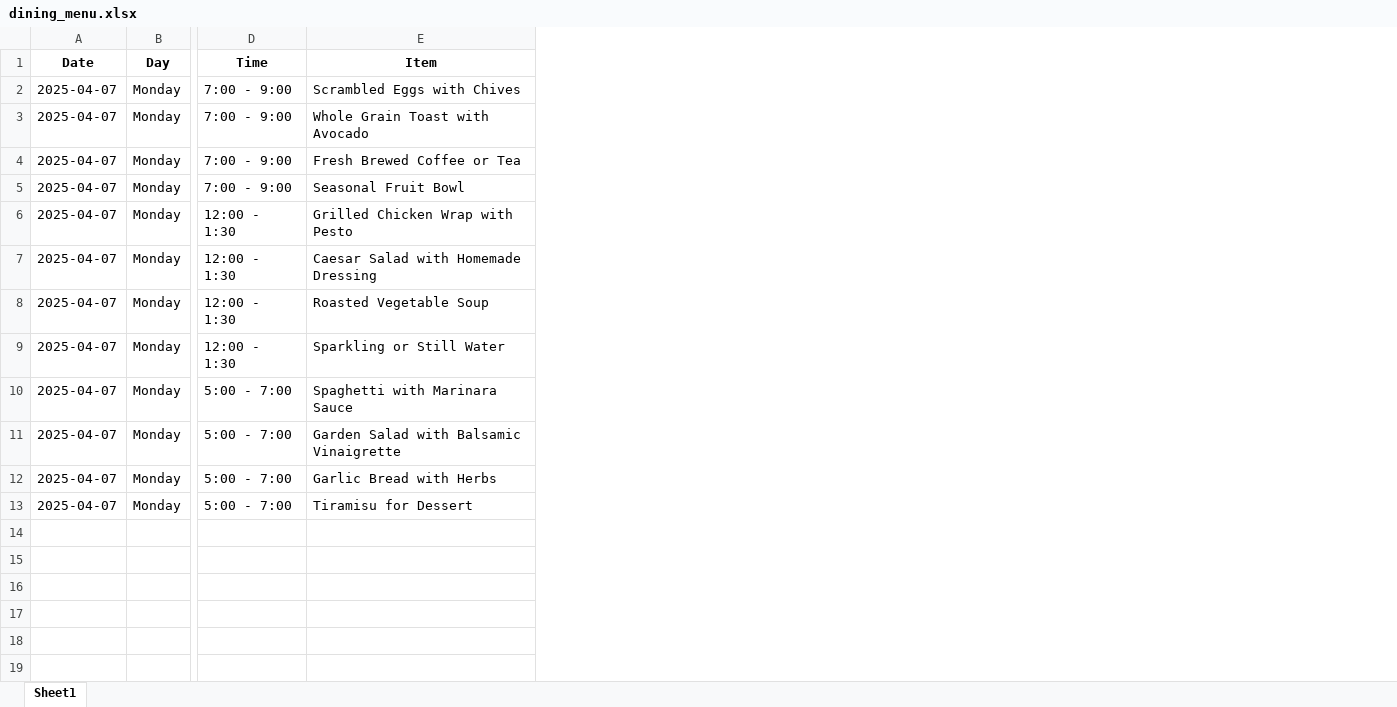
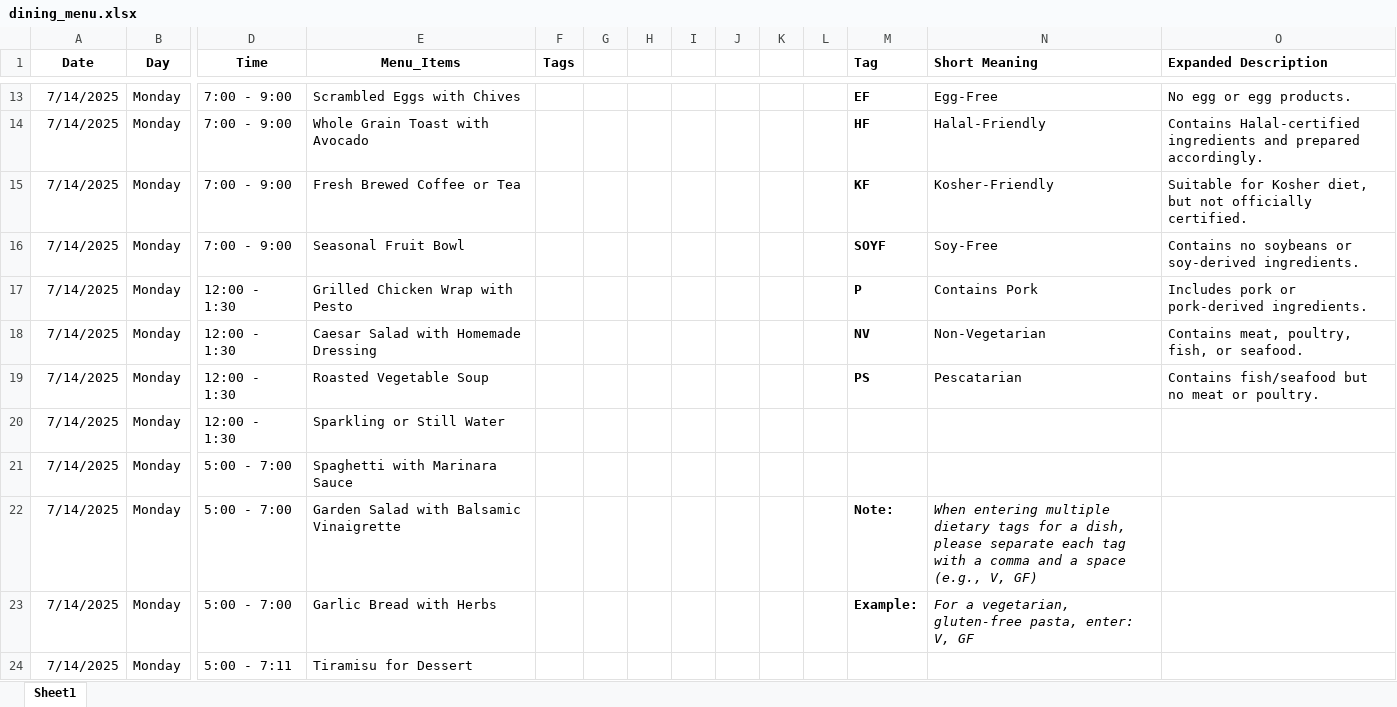
Before and after one commit to sandeepsharma553/MyMorAdmin, an Excel workbook: src/assets/excel/dining_menu.xlsx, sheet Sheet1, drawn as a sheet; only a part is shown, gaps mark what is left out; values as stored, in another font and other column widths than the file's, no borders; addresses are those after the commit; the diff covers the shown part only; the diff names each change by its address in the sheet, - before the commit and + after, or states it on an @@ line.

```diff
--- a/src/assets/excel/dining_menu.xlsx (sheet Sheet1)
+++ b/src/assets/excel/dining_menu.xlsx (sheet Sheet1)
+column F (Tags), empty
+column G, empty
+column H, empty
+column I, empty
+column J, empty
+column K, empty
+column L, empty
+column M (Tag), rows 13-23: EF | HF | KF | SOYF | P | NV | PS |  |  | Note: | Example:
+column N (Short Meaning), rows 13-23: Egg-Free | Halal-Friendly | Kosher-Friendly | Soy-Free | Contains Pork | Non-Vegetarian | Pescatarian |  |  | When entering multiple dietary tags for a dish, please separate each tag with a comma and a space (e.g., V, GF) | For a vegetarian, gluten-free pasta, enter: V, GF
+column O (Expanded Description), rows 13-19: No egg or egg products. | Contains Halal-certified ingredients and prepared accordingly. | Suitable for Kosher diet, but not officially certified. | Contains no soybeans or soy-derived ingredients. | Includes pork or pork-derived ingredients. | Contains meat, poultry, fish, or seafood. | Contains fish/seafood but no meat or poultry.
-E1: Item
+E1: Menu_Items
-A13:A24 (Date): 2025-04-07
+A13:A24 (Date): 7/14/2025
-D24 (Time): 5:00 - 7:00
+D24 (Time): 5:00 - 7:11
```
Also changed, not shown: 11 added rows elsewhere in this sheet, formulas that keep their value, 12 other files.
